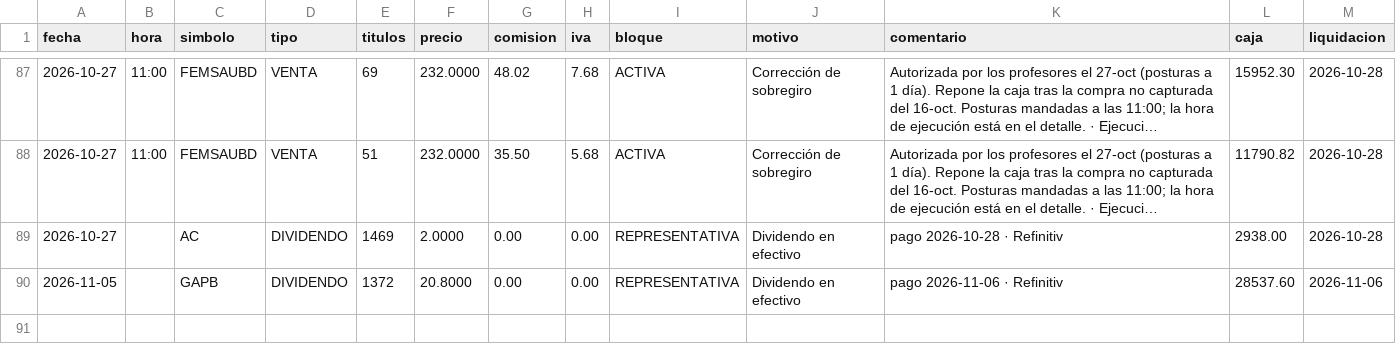
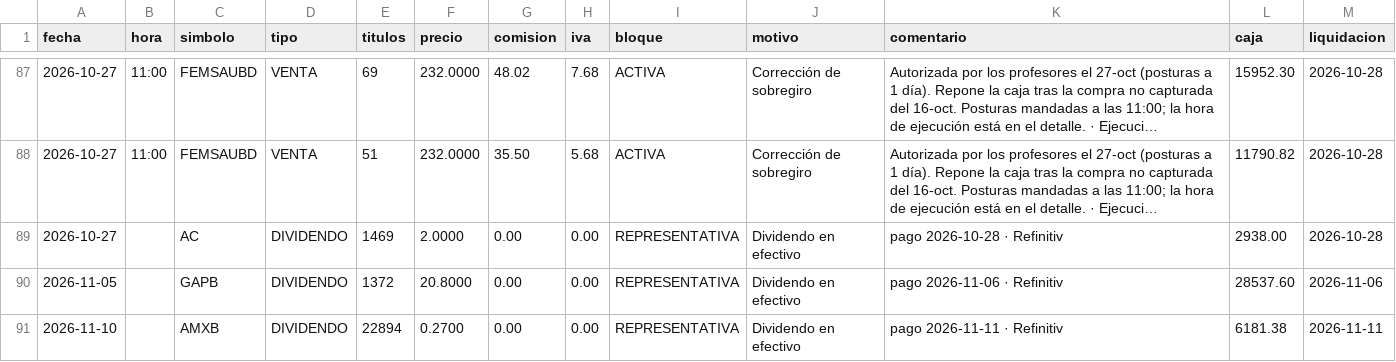
Before and after one commit to northstar-strategies/bbva-clinicas, a CSV file: operaciones.csv, drawn as a sheet; only a part is shown, gaps mark what is left out; long unchanged cells end in ….

```diff
--- a/operaciones.csv
+++ b/operaciones.csv
@@ -90 +90,2 @@ fecha,hora,simbolo,tipo,titulos,precio,comision,iva,bloque,motivo,comentario,caj
 2026-11-05,,GAPB,DIVIDENDO,1372,20.8000,0.00,0.00,REPRESENTATIVA,Dividendo en efectivo,pago 2026-11-06 · Refinitiv,28537.60,2026-11-06
+2026-11-10,,AMXB,DIVIDENDO,22894,0.2700,0.00,0.00,REPRESENTATIVA,Dividendo en efectivo,pago 2026-11-11 · Refinitiv,6181.38,2026-11-11
```
Also changed, not shown: atribucion_sector.csv, cotizaciones.csv, 12 other files.
